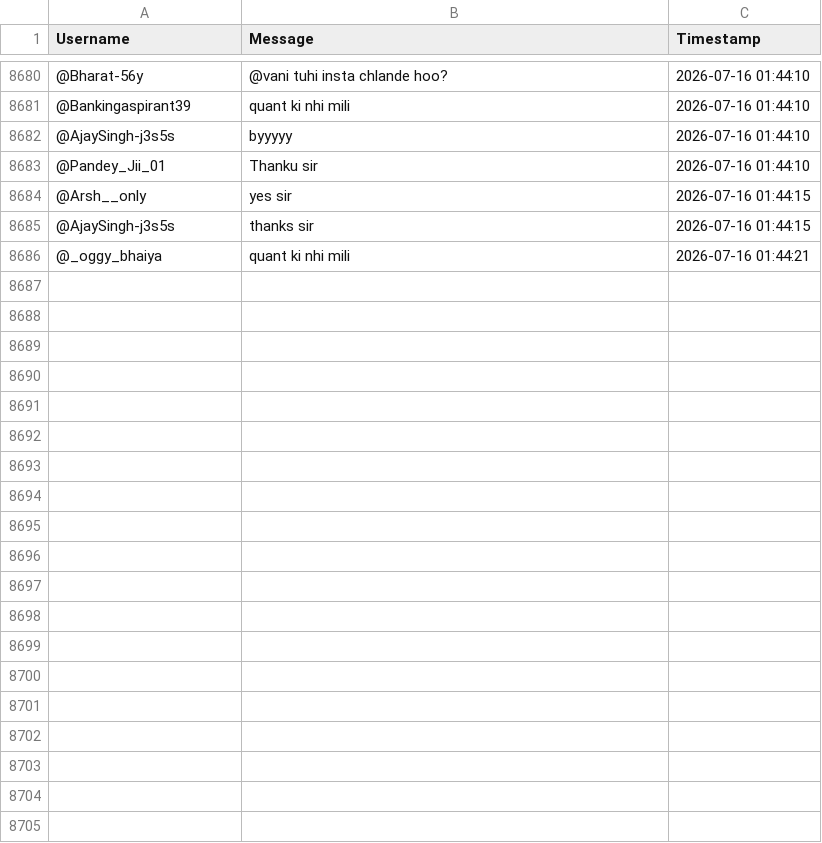
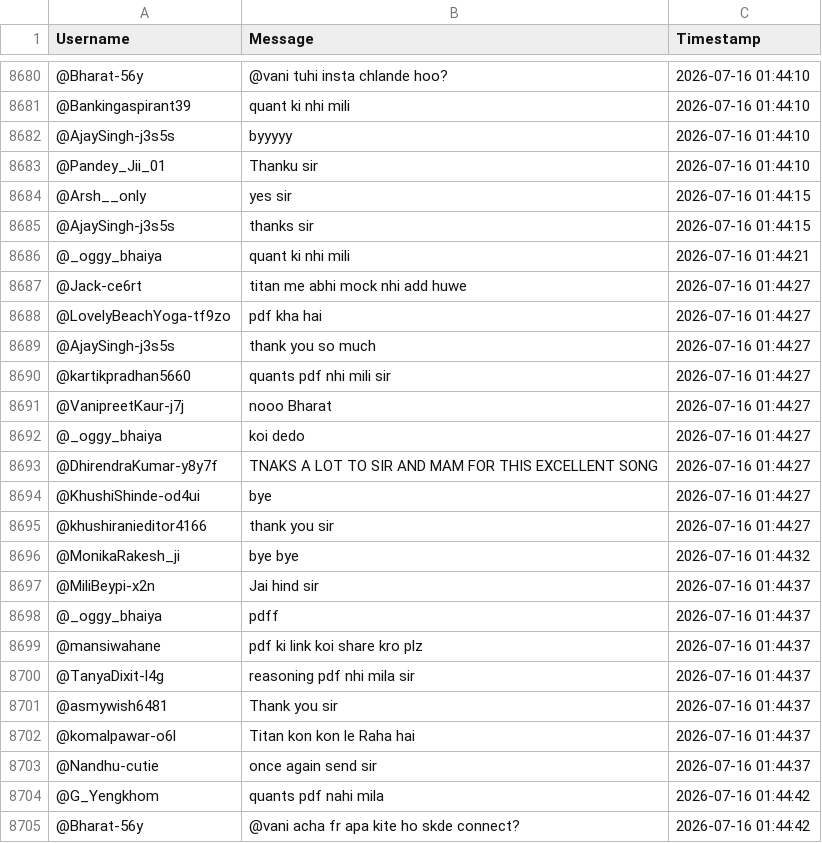
Before and after one commit to sjskkaka281/Ytsc, a CSV file: chat_db_Bm96LhzC4Qk.csv, drawn as a sheet; only a part is shown, gaps mark what is left out; the diff covers the shown part only.

```diff
--- a/chat_db_Bm96LhzC4Qk.csv
+++ b/chat_db_Bm96LhzC4Qk.csv
@@ -8686 +8686,20 @@ Username,Message,Timestamp
 @_oggy_bhaiya,quant ki nhi mili,2026-07-16 01:44:21
+@Jack-ce6rt,titan me abhi mock nhi add huwe,2026-07-16 01:44:27
+@LovelyBeachYoga-tf9zo,pdf kha hai,2026-07-16 01:44:27
+@AjaySingh-j3s5s,thank you so much,2026-07-16 01:44:27
+@kartikpradhan5660,quants pdf nhi mili sir,2026-07-16 01:44:27
+@VanipreetKaur-j7j,nooo Bharat,2026-07-16 01:44:27
+@_oggy_bhaiya,koi dedo,2026-07-16 01:44:27
+@DhirendraKumar-y8y7f,TNAKS A LOT TO SIR AND MAM FOR THIS EXCELLENT SONG,2026-07-16 01:44:27
+@KhushiShinde-od4ui,bye,2026-07-16 01:44:27
+@khushiranieditor4166,thank you sir,2026-07-16 01:44:27
+@MonikaRakesh_ji,bye bye,2026-07-16 01:44:32
+@MiliBeypi-x2n,Jai hind sir,2026-07-16 01:44:37
+@_oggy_bhaiya,pdff,2026-07-16 01:44:37
+@mansiwahane,pdf ki link koi share kro plz,2026-07-16 01:44:37
+@TanyaDixit-l4g,reasoning pdf nhi mila sir,2026-07-16 01:44:37
+@asmywish6481,Thank you sir,2026-07-16 01:44:37
+@komalpawar-o6l,Titan kon kon le Raha hai,2026-07-16 01:44:37
+@Nandhu-cutie,once again send sir,2026-07-16 01:44:37
+@G_Yengkhom,quants pdf nahi mila,2026-07-16 01:44:42
+@Bharat-56y,@vani acha fr apa kite ho skde connect?,2026-07-16 01:44:42
```
Also changed, not shown: 10 added rows elsewhere in this file.
